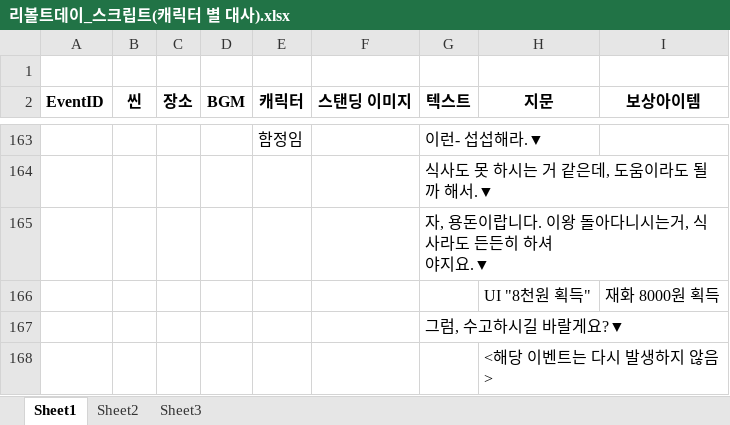
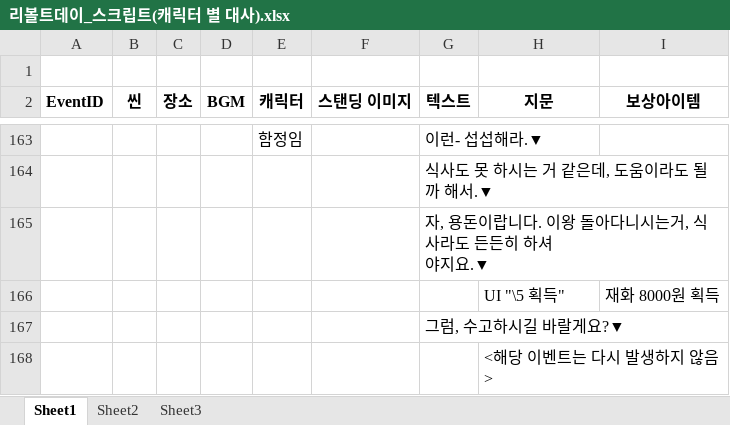
Before and after one commit to Velosis/RevoltDay, an Excel workbook: 리볼트데이_스크립트(캐릭터 별 대사).xlsx, sheet Sheet1, drawn as a sheet; only a part is shown, gaps mark what is left out; values as stored, in another font and other column widths than the file's, no borders; the diff names each change by its address in the sheet, - before the commit and + after, or states it on an @@ line.

Commit message:
Update 리볼트데이_스크립트(캐릭터 별 대사).xlsx

```diff
--- a/리볼트데이_스크립트(캐릭터 별 대사).xlsx (sheet Sheet1)
+++ b/리볼트데이_스크립트(캐릭터 별 대사).xlsx (sheet Sheet1)
-H166 (지문): UI "8천원 획득"
+H166 (지문): UI "\5 획득"
```
